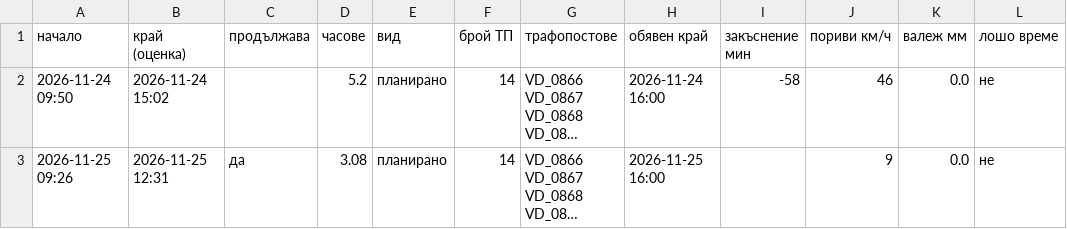
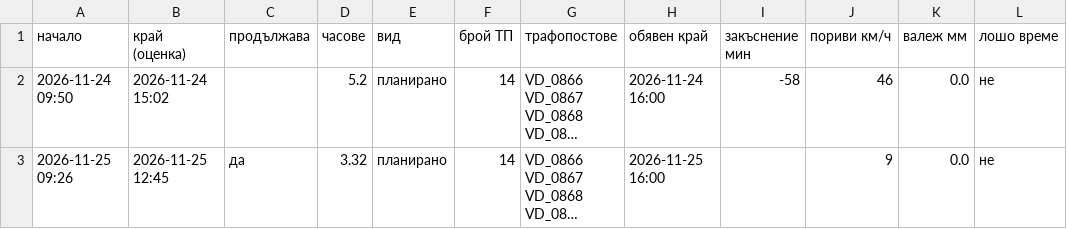
Before and after one commit to sv-slavchev/archar-tok, a CSV file: data/incidents.csv, drawn as a sheet; long unchanged cells end in …; the diff names each change by its address in the sheet, - before the commit and + after, or states it on an @@ line.

```diff
--- a/data/incidents.csv
+++ b/data/incidents.csv
-B3 (край (оценка)): 2026-11-25 12:31
+B3 (край (оценка)): 2026-11-25 12:45
-D3 (часове): 3.08
+D3 (часове): 3.32
```
Also changed, not shown: data/outages.csv, data/runs.csv, 1 other file.
